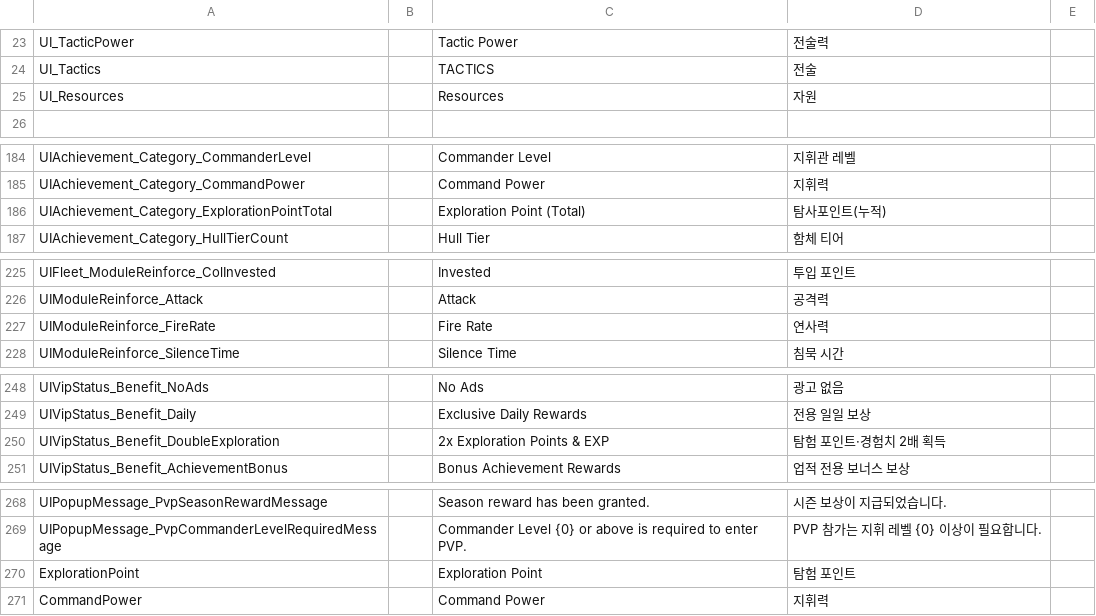
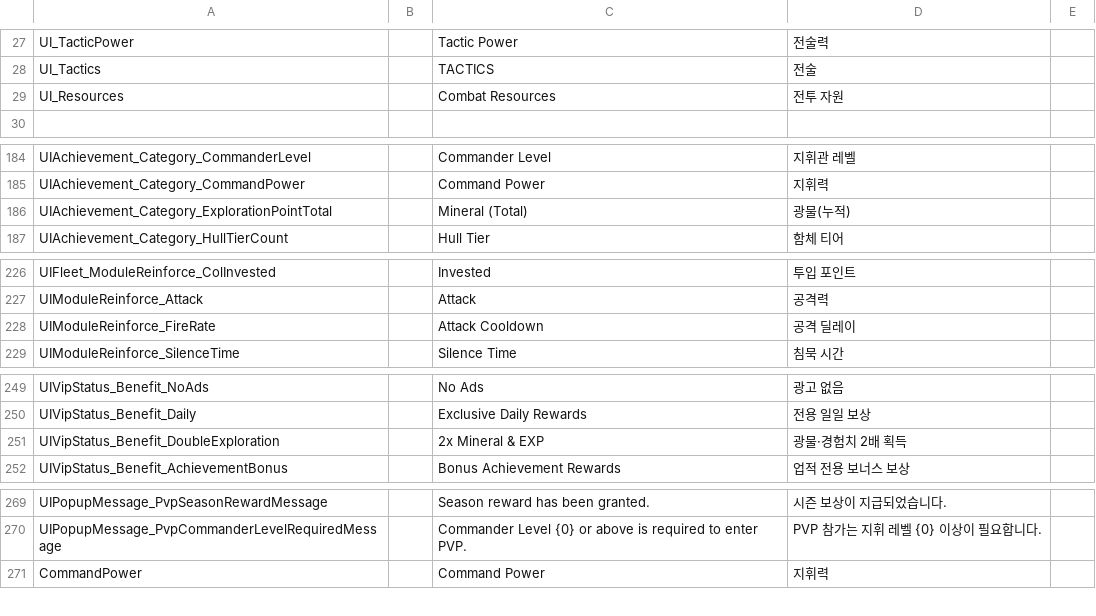
Before and after one commit to gsyan/thefirst_client_unity, a CSV file: Assets/Resources/Localization/csv/UI.csv, drawn as a sheet; only a part is shown, gaps mark what is left out; the diff covers the shown part only.

```diff
--- a/Assets/Resources/Localization/csv/UI.csv
+++ b/Assets/Resources/Localization/csv/UI.csv
@@ -24,3 +28,3 @@ UI_TacticPower,,Tactic Power,전술력
 UI_Tactics,,TACTICS,전술
-UI_Resources,,Resources,자원
+UI_Resources,,Combat Resources,전투 자원
 
@@ -185,3 +185,3 @@ UIAchievement_Category_CommanderLevel,,Commander Level,지휘관 레벨
 UIAchievement_Category_CommandPower,,Command Power,지휘력
-UIAchievement_Category_ExplorationPointTotal,,Exploration Point (Total),탐사포인트(누적)
+UIAchievement_Category_ExplorationPointTotal,,Mineral (Total),광물(누적)
 UIAchievement_Category_HullTierCount,,Hull Tier,함체 티어
@@ -226,3 +227,3 @@ UIFleet_ModuleReinforce_ColInvested,,Invested,투입 포인트
 UIModuleReinforce_Attack,,Attack,공격력
-UIModuleReinforce_FireRate,,Fire Rate,연사력
+UIModuleReinforce_FireRate,,Attack Cooldown,공격 딜레이
 UIModuleReinforce_SilenceTime,,Silence Time,침묵 시간
@@ -249,3 +250,3 @@ UIVipStatus_Benefit_NoAds,,No Ads,광고 없음
 UIVipStatus_Benefit_Daily,,Exclusive Daily Rewards,전용 일일 보상
-UIVipStatus_Benefit_DoubleExploration,,2x Exploration Points & EXP,탐험 포인트·경험치 2배 획득
+UIVipStatus_Benefit_DoubleExploration,,2x Mineral & EXP,광물·경험치 2배 획득
 UIVipStatus_Benefit_AchievementBonus,,Bonus Achievement Rewards,업적 전용 보너스 보상
@@ -269,3 +270,2 @@ UIPopupMessage_PvpSeasonRewardMessage,,Season reward has been granted.,시즌
 UIPopupMessage_PvpCommanderLevelRequiredMessage,,Commander Level {0} or above is required to enter PVP.,PVP 참가는 지휘 레벨 {0} 이상이 필요합니다.
-ExplorationPoint,,Exploration Point,탐험 포인트
 CommandPower,,Command Power,지휘력
```
Also changed, not shown: 10 added rows, 9 removed rows and 35 edited cells elsewhere in this file, Assets/Resources/DataTable/RewardCard/datatable_reward_card.csv, Assets/Resources/DataTable/Zone/datatable_zone_grid.csv, 46 other files.
